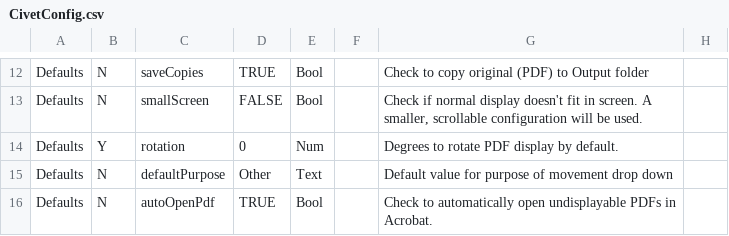
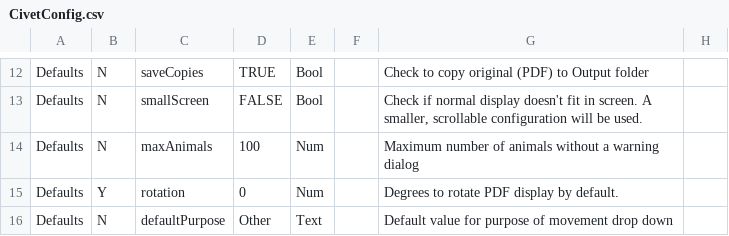
Before and after one commit to mkm1879/Civet, a CSV file: src/edu/clemson/lph/civet/res/CivetConfig.csv, drawn as a sheet; only a part is shown, gaps mark what is left out; the shorter side is filled out with more unchanged rows; the diff names each change by its address in the sheet, - before the commit and + after, or states it on an @@ line.

```diff
--- a/src/edu/clemson/lph/civet/res/CivetConfig.csv
+++ b/src/edu/clemson/lph/civet/res/CivetConfig.csv
+row 14: Defaults | N | maxAnimals | 100 | Num |  | Maximum number of animals without a warning dialog
```
Also changed, not shown: ZipTable.csv, 1 other file.
